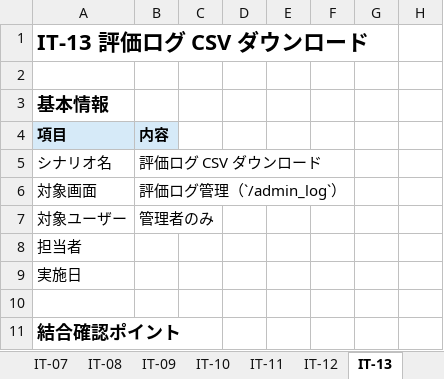
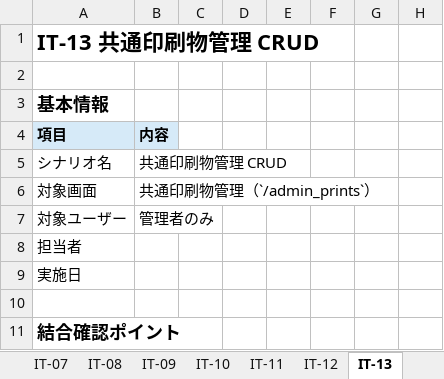
Before and after one commit to sol-111/brother-docs, an Excel workbook: documents/3_test/02_integration/結合テスト仕様書.xlsx, sheet IT-13, drawn as a sheet; only a part is shown; values as stored, in another font and other column widths than the file's, no borders; the diff covers the shown part only; the diff names each change by its address in the sheet, - before the commit and + after, or states it on an @@ line.

```diff
--- a/documents/3_test/02_integration/結合テスト仕様書.xlsx (sheet IT-13)
+++ b/documents/3_test/02_integration/結合テスト仕様書.xlsx (sheet IT-13)
-A1: IT-13 評価ログ CSV ダウンロード
+A1: IT-13 共通印刷物管理 CRUD
-B5: 評価ログ CSV ダウンロード
+B5: 共通印刷物管理 CRUD
-B6: 評価ログ管理（`/admin_log`）
+B6: 共通印刷物管理（`/admin_prints`）
```
Also changed, not shown: 10 added rows, 3 removed rows and 8 edited cells elsewhere in this sheet, sheet IT-10, sheet IT-11, sheet IT-12, sheet IT-09, sheet テスト一覧, sheet IT-08, 7 more sheets, other sheet tabs, 7 other files.
